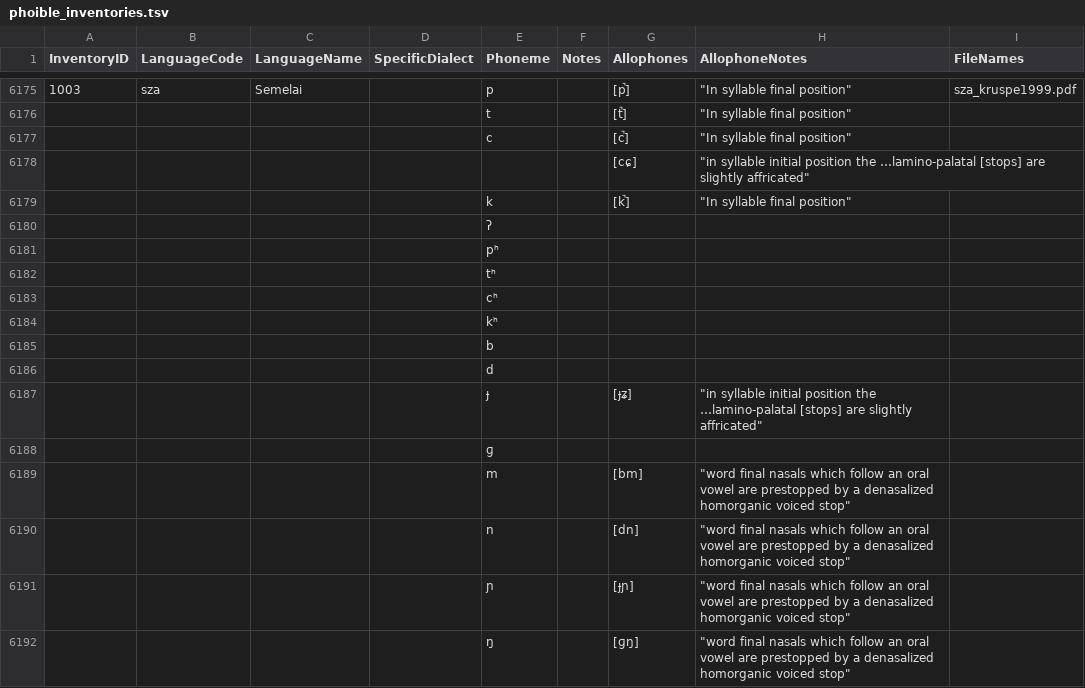
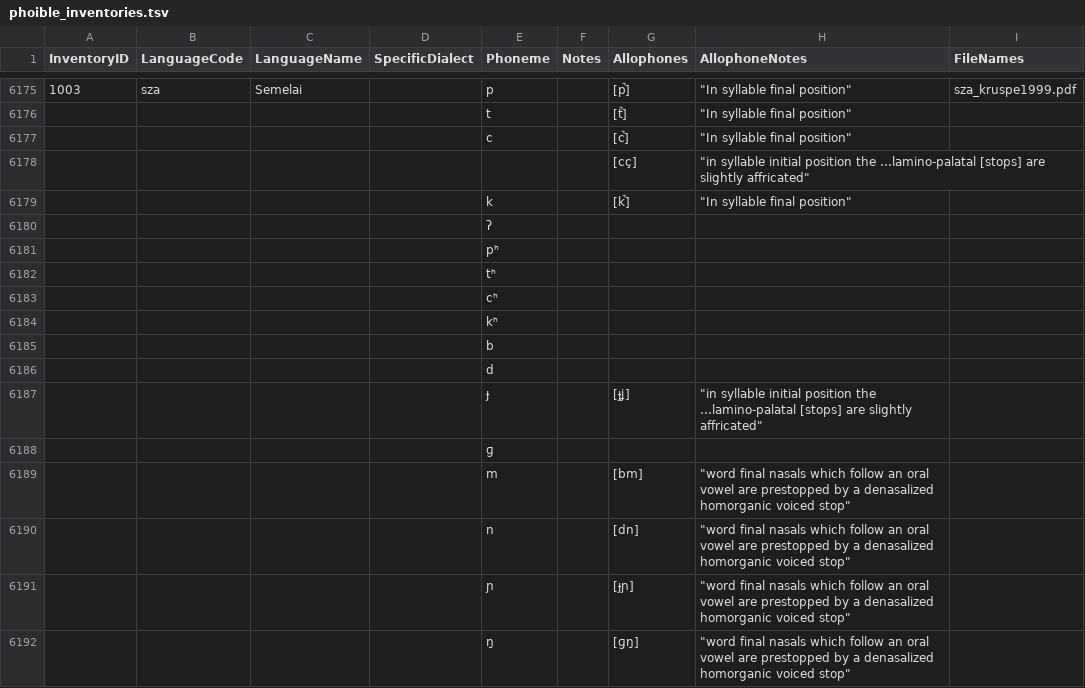
Before and after one commit to phoible/dev, a TSV file: raw-data/PH/phoible_inventories.tsv, drawn as a sheet; only a part is shown, gaps mark what is left out.

Commit message:
affricated ɟ should be ɟʝ not ɟʑ and cɕ becomes cç

```diff
--- a/raw-data/PH/phoible_inventories.tsv
+++ b/raw-data/PH/phoible_inventories.tsv
@@ -6177,3 +6177,3 @@
 				"c"		"[c̚]"	"""In syllable final position"""	
-						"[cɕ]"	"""in syllable initial position the …lamino-palatal [stops] are slightly affricated"""	
+						"[cç]"	"""in syllable initial position the …lamino-palatal [stops] are slightly affricated"""	
 				"k"		"[k̚]"	"""In syllable final position"""	
@@ -6186,3 +6186,3 @@
 				"d"				
-				"ɟ"		"[ɟʑ]"	"""in syllable initial position the …lamino-palatal [stops] are slightly affricated"""	
+				"ɟ"		"[ɟʝ]"	"""in syllable initial position the …lamino-palatal [stops] are slightly affricated"""	
 				"ɡ"				
```
